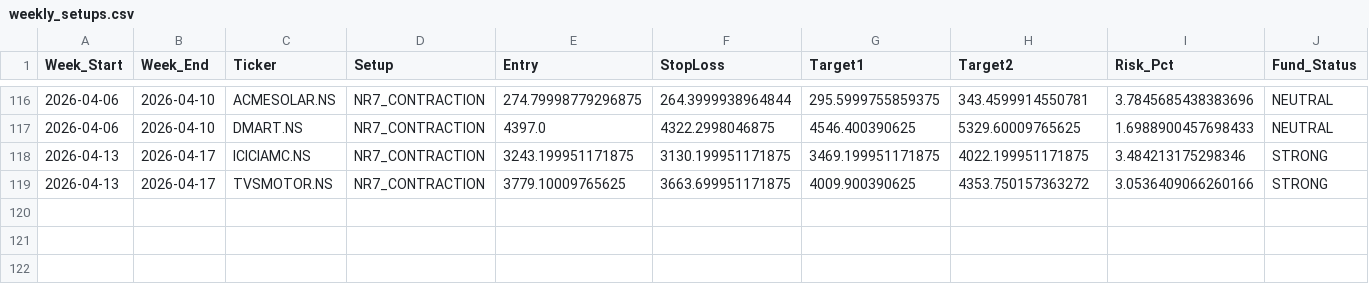
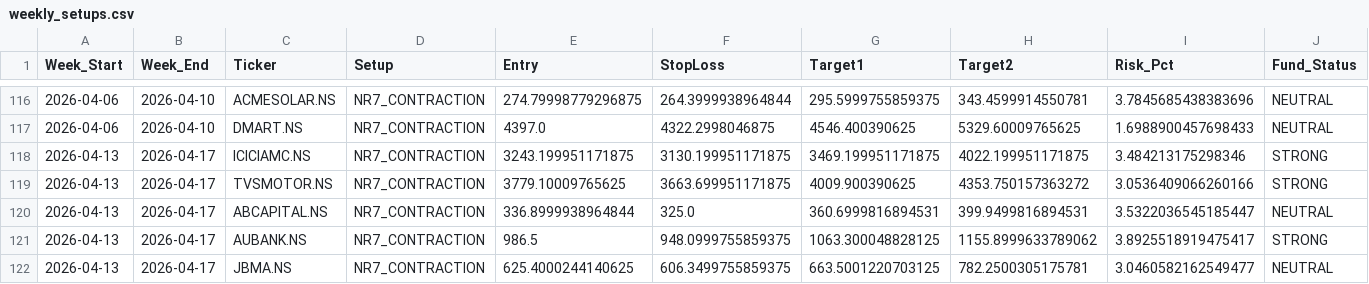
Before and after one commit to aryamanbansod/managerfunds.ai, a CSV file: data/weekly/weekly_setups.csv, drawn as a sheet; only a part is shown, gaps mark what is left out; rows hold the shown columns only; the diff names each change by its address in the sheet, - before the commit and + after, or states it on an @@ line.

```diff
--- a/data/weekly/weekly_setups.csv
+++ b/data/weekly/weekly_setups.csv
+row 120: 2026-04-13 | 2026-04-17 | ABCAPITAL.NS | NR7_CONTRACTION | 336.8999938964844 | 325.0 | 360.6999816894531 | 399.9499816894531 | 3.5322036545185447 | NEUTRAL
+row 121: 2026-04-13 | 2026-04-17 | AUBANK.NS | NR7_CONTRACTION | 986.5 | 948.0999755859375 | 1063.300048828125 | 1155.8999633789062 | 3.8925518919475417 | STRONG
+row 122: 2026-04-13 | 2026-04-17 | JBMA.NS | NR7_CONTRACTION | 625.4000244140625 | 606.3499755859375 | 663.5001220703125 | 782.2500305175781 | 3.0460582162549477 | NEUTRAL
```
Also changed, not shown: 2 other files.
